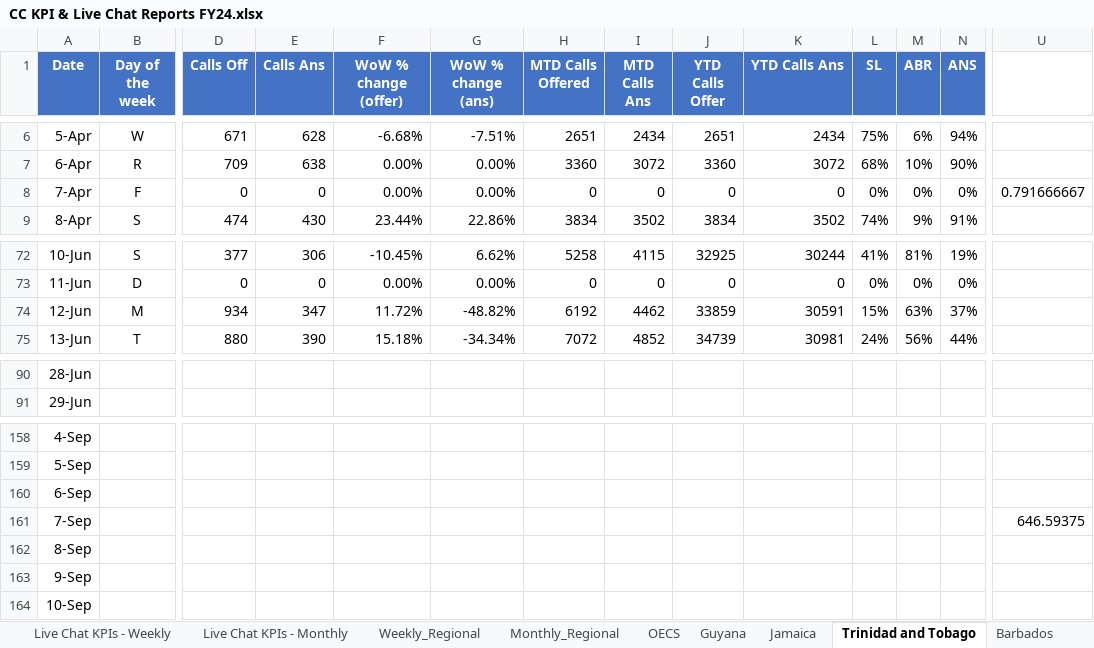
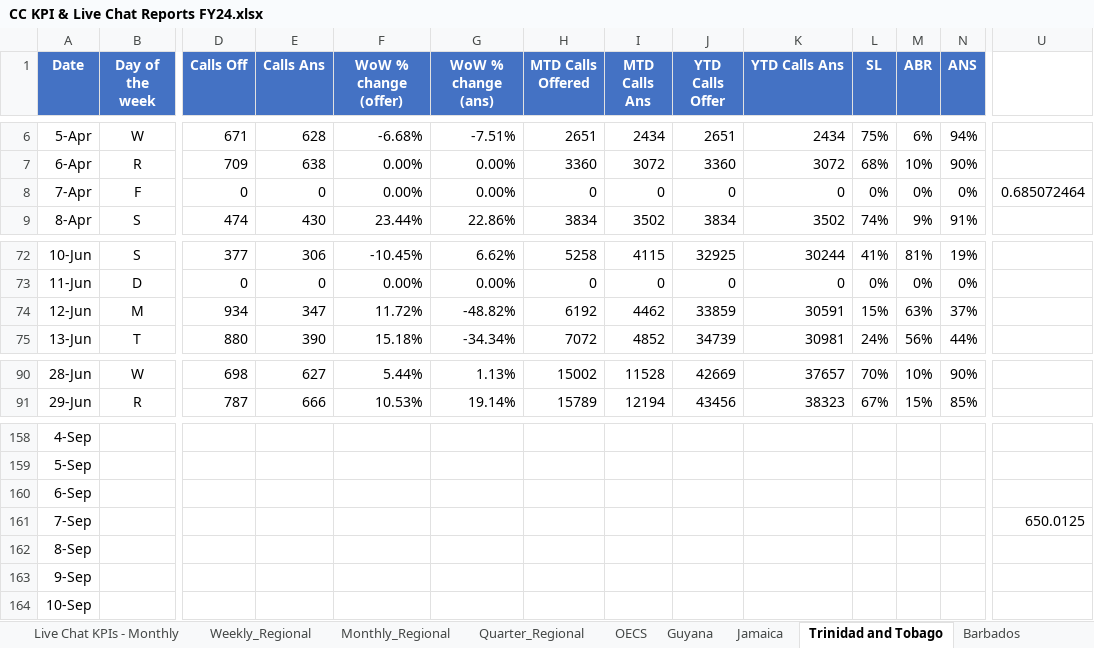
Before and after one commit to lightful876/Unicomer_Regional, an Excel workbook: CC KPI & Live Chat Reports FY24.xlsx, sheet Trinidad and Tobago, drawn as a sheet; only a part is shown, gaps mark what is left out; values as stored, in another font and other column widths than the file's, no borders; table styles not drawn; the diff covers the shown part only; the diff names each change by its address in the sheet, - before the commit and + after, or states it on an @@ line.

```diff
--- a/CC KPI & Live Chat Reports FY24.xlsx (sheet Trinidad and Tobago)
+++ b/CC KPI & Live Chat Reports FY24.xlsx (sheet Trinidad and Tobago)
+sheet tab: Quarter_Regional
-U8: 0.791666667
+U8: 0.685072464
-B90 (Day of the week): (empty)
+B90 (Day of the week): W
-D90 (Calls Off): (empty)
+D90 (Calls Off): 698
-E90 (Calls Ans): (empty)
+E90 (Calls Ans): 627
-F90 (WoW % change (offer)): (empty)
+F90 (WoW % change (offer)): 5.44%
-G90 (WoW % change (ans)): (empty)
+G90 (WoW % change (ans)): 1.13%
-H90 (MTD Calls Offered): (empty)
+H90 (MTD Calls Offered): 15002
-I90 (MTD Calls Ans): (empty)
+I90 (MTD Calls Ans): 11528
-J90 (YTD Calls Offer): (empty)
+J90 (YTD Calls Offer): 42669
-K90 (YTD Calls Ans): (empty)
+K90 (YTD Calls Ans): 37657
-L90 (SL): (empty)
+L90 (SL): 70%
-M90 (ABR): (empty)
+M90 (ABR): 10%
-N90 (ANS): (empty)
+N90 (ANS): 90%
-B91 (Day of the week): (empty)
+B91 (Day of the week): R
-D91 (Calls Off): (empty)
+D91 (Calls Off): 787
-E91 (Calls Ans): (empty)
+E91 (Calls Ans): 666
-F91 (WoW % change (offer)): (empty)
+F91 (WoW % change (offer)): 10.53%
-G91 (WoW % change (ans)): (empty)
+G91 (WoW % change (ans)): 19.14%
-H91 (MTD Calls Offered): (empty)
+H91 (MTD Calls Offered): 15789
-I91 (MTD Calls Ans): (empty)
+I91 (MTD Calls Ans): 12194
-J91 (YTD Calls Offer): (empty)
+J91 (YTD Calls Offer): 43456
-K91 (YTD Calls Ans): (empty)
+K91 (YTD Calls Ans): 38323
-L91 (SL): (empty)
+L91 (SL): 67%
-M91 (ABR): (empty)
+M91 (ABR): 15%
-N91 (ANS): (empty)
+N91 (ANS): 85%
-U161: 646.59375
+U161: 650.0125
```
Also changed, not shown: 321 edited cells and cell formats elsewhere in this sheet, sheet Guyana, sheet OECS, sheet Jamaica, sheet Live Chat KPIs - Monthly, sheet Monthly_Regional, formulas that keep their value.
